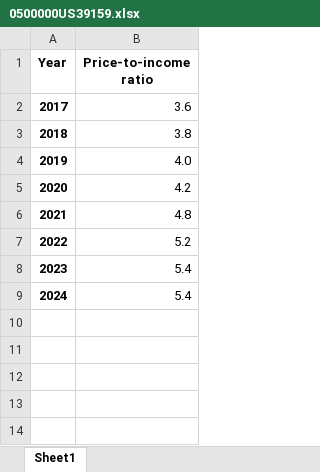
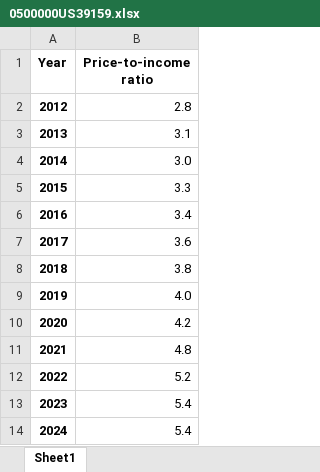
Before and after one commit to jinskeep-morpc/insights-housingprice, an Excel workbook: output_data/charts/0500000US39159.xlsx, sheet Sheet1, drawn as a sheet; values as stored, in another font and other column widths than the file's, no borders; charts and pictures not drawn; the diff names each change by its address in the sheet, - before the commit and + after, or states it on an @@ line.

```diff
--- a/output_data/charts/0500000US39159.xlsx (sheet Sheet1)
+++ b/output_data/charts/0500000US39159.xlsx (sheet Sheet1)
+row 2: 2012 | 2.8
+row 3: 2013 | 3.1
+row 4: 2014 | 3.0
+row 5: 2015 | 3.3
+row 6: 2016 | 3.4
```
Also changed, not shown: charts or pictures, output_data/charts/0500000US39045.xlsx, output_data/charts/0500000US39047.xlsx, 35 other files.
